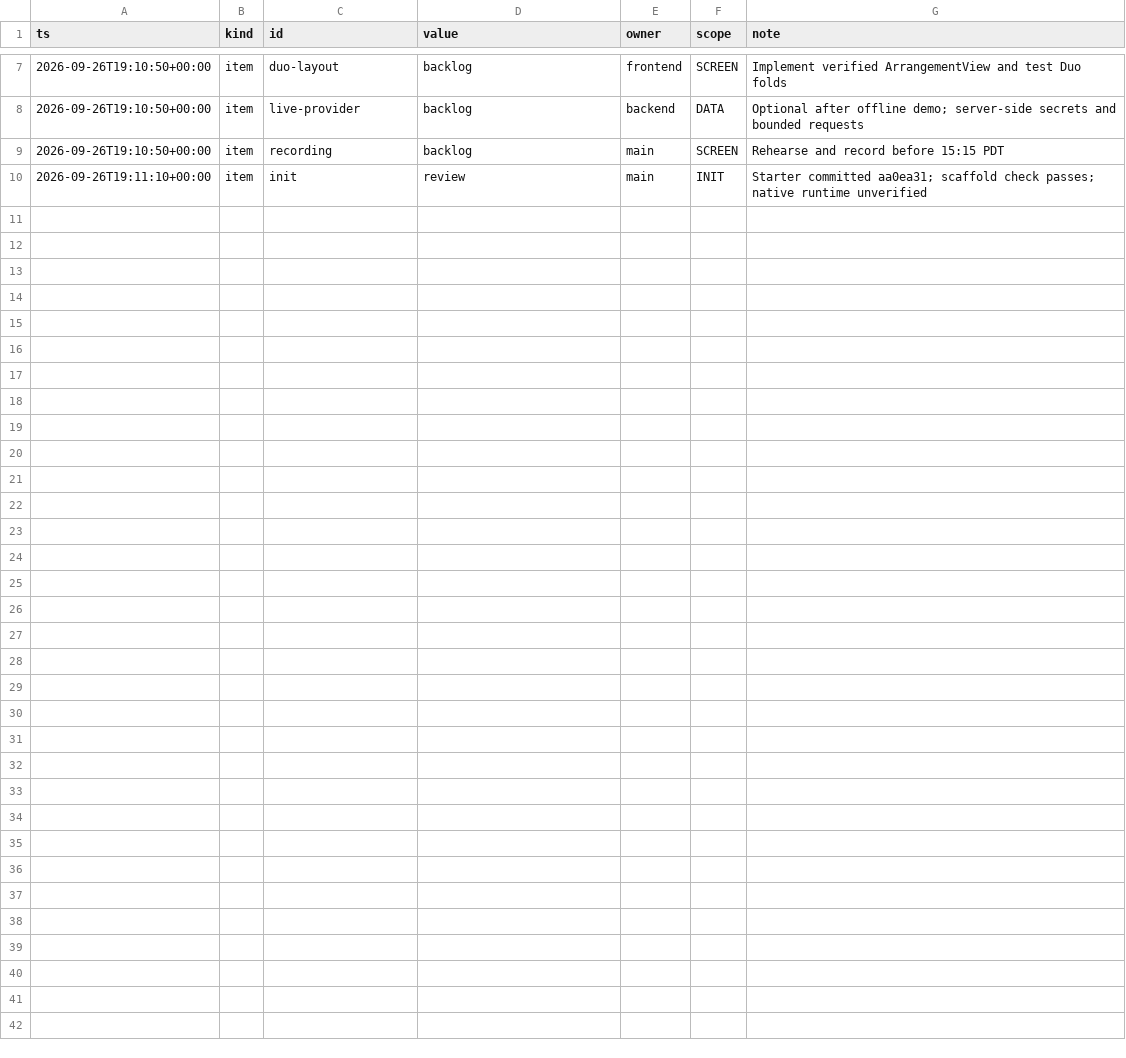
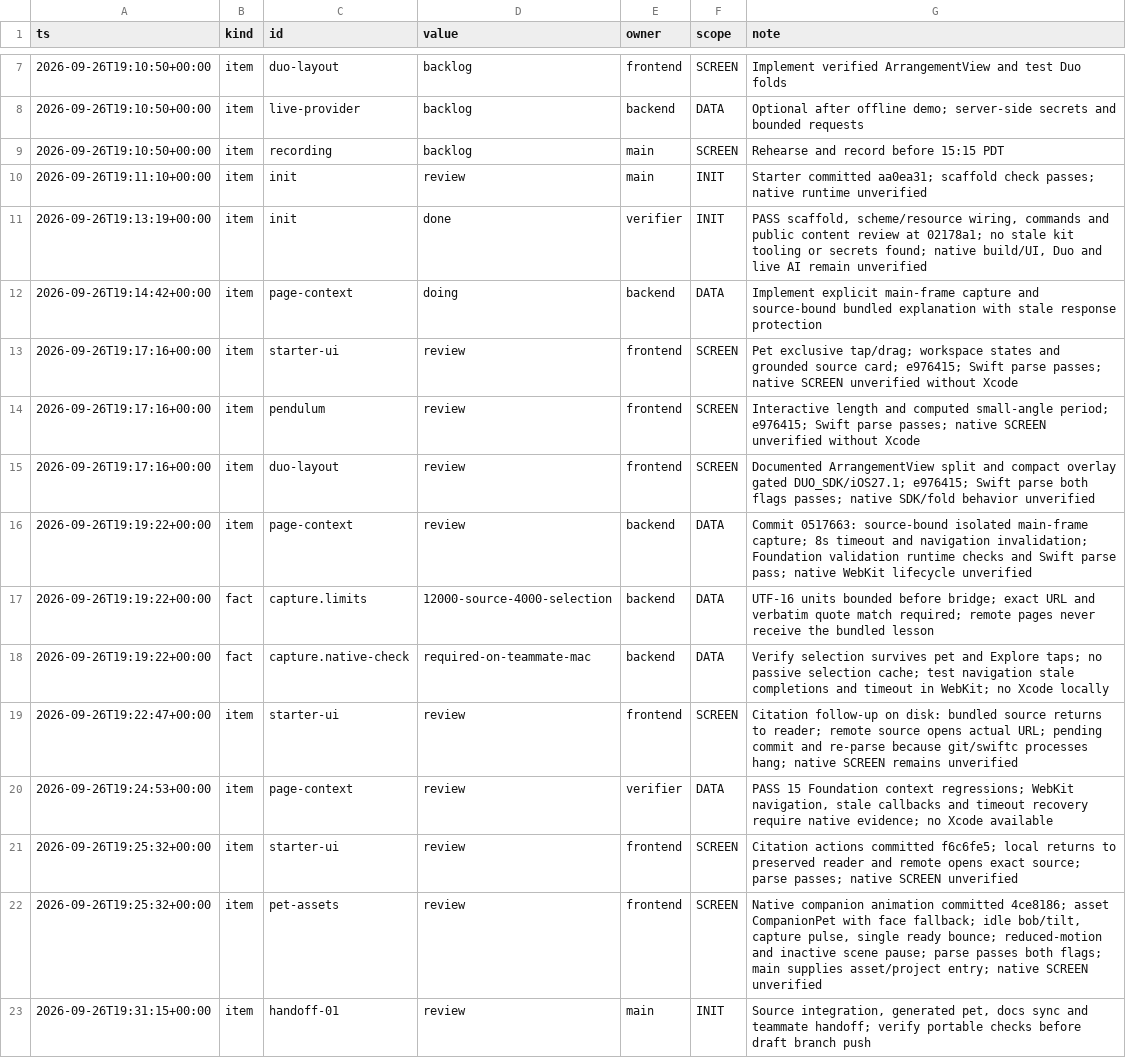
Before and after one commit to TriNguyen1110/duosync, a TSV file: BOARD.tsv, drawn as a sheet; only a part is shown, gaps mark what is left out.

Commit message:
Integrate companion artwork, project wiring and team source sync

```diff
--- a/BOARD.tsv
+++ b/BOARD.tsv
@@ -10 +10,14 @@ ts	kind	id	value	owner	scope	note
 2026-09-26T19:11:10+00:00	item	init	review	main	INIT	Starter committed aa0ea31; scaffold check passes; native runtime unverified
+2026-09-26T19:13:19+00:00	item	init	done	verifier	INIT	PASS scaffold, scheme/resource wiring, commands and public content review at 02178a1; no stale kit tooling or secrets found; native build/UI, Duo and live AI remain unverified
+2026-09-26T19:14:42+00:00	item	page-context	doing	backend	DATA	Implement explicit main-frame capture and source-bound bundled explanation with stale response protection
+2026-09-26T19:17:16+00:00	item	starter-ui	review	frontend	SCREEN	Pet exclusive tap/drag; workspace states and grounded source card; e976415; Swift parse passes; native SCREEN unverified without Xcode
+2026-09-26T19:17:16+00:00	item	pendulum	review	frontend	SCREEN	Interactive length and computed small-angle period; e976415; Swift parse passes; native SCREEN unverified without Xcode
+2026-09-26T19:17:16+00:00	item	duo-layout	review	frontend	SCREEN	Documented ArrangementView split and compact overlay gated DUO_SDK/iOS27.1; e976415; Swift parse both flags passes; native SDK/fold behavior unverified
+2026-09-26T19:19:22+00:00	item	page-context	review	backend	DATA	Commit 0517663: source-bound isolated main-frame capture; 8s timeout and navigation invalidation; Foundation validation runtime checks and Swift parse pass; native WebKit lifecycle unverified
+2026-09-26T19:19:22+00:00	fact	capture.limits	12000-source-4000-selection	backend	DATA	UTF-16 units bounded before bridge; exact URL and verbatim quote match required; remote pages never receive the bundled lesson
+2026-09-26T19:19:22+00:00	fact	capture.native-check	required-on-teammate-mac	backend	DATA	Verify selection survives pet and Explore taps; no passive selection cache; test navigation stale completions and timeout in WebKit; no Xcode locally
+2026-09-26T19:22:47+00:00	item	starter-ui	review	frontend	SCREEN	Citation follow-up on disk: bundled source returns to reader; remote source opens actual URL; pending commit and re-parse because git/swiftc processes hang; native SCREEN remains unverified
+2026-09-26T19:24:53+00:00	item	page-context	review	verifier	DATA	PASS 15 Foundation context regressions; WebKit navigation, stale callbacks and timeout recovery require native evidence; no Xcode available
+2026-09-26T19:25:32+00:00	item	starter-ui	review	frontend	SCREEN	Citation actions committed f6c6fe5; local returns to preserved reader and remote opens exact source; parse passes; native SCREEN unverified
+2026-09-26T19:25:32+00:00	item	pet-assets	review	frontend	SCREEN	Native companion animation committed 4ce8186; asset CompanionPet with face fallback; idle bob/tilt, capture pulse, single ready bounce; reduced-motion and inactive scene pause; parse passes both flags; main supplies asset/project entry; native SCREEN unverified
+2026-09-26T19:31:15+00:00	item	handoff-01	review	main	INIT	Source integration, generated pet, docs sync and teammate handoff; verify portable checks before draft branch push
```
Also changed, not shown: 12 other files.
